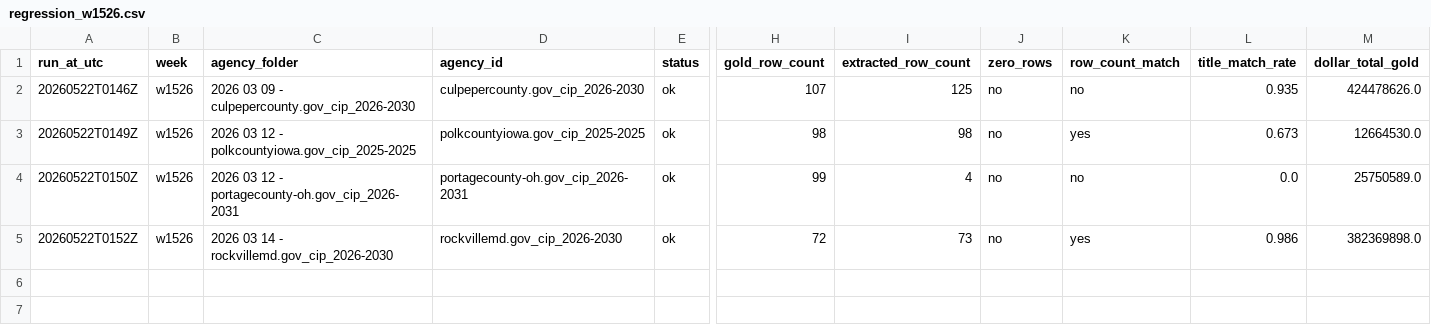
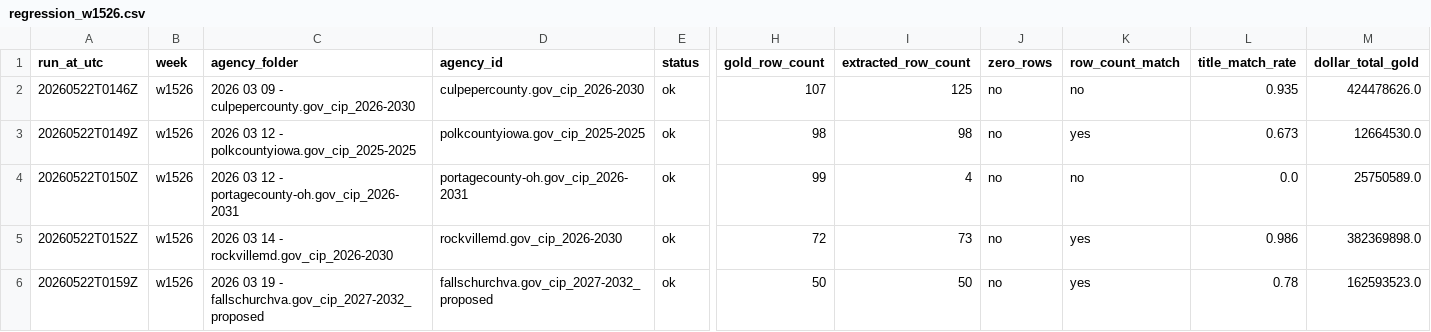
Before and after one commit to firmographs/colab-cip-extract, a CSV file: regression_results/regression_w1526.csv, drawn as a sheet; only a part is shown, gaps mark what is left out; rows hold the shown columns only; the diff names each change by its address in the sheet, - before the commit and + after, or states it on an @@ line.

Commit message:
regression: w1526/fallschurchva.gov_cip_2027-2032_proposed — ok (5/10)

```diff
--- a/regression_results/regression_w1526.csv
+++ b/regression_results/regression_w1526.csv
+row 6: 20260522T0159Z | w1526 | 2026 03 19 - fallschurchva.gov_cip_2027-2032_proposed | fallschurchva.gov_cip_2027-2032_proposed | ok | 50 | 50 | no | yes | 0.78 | 162593523.0
```
